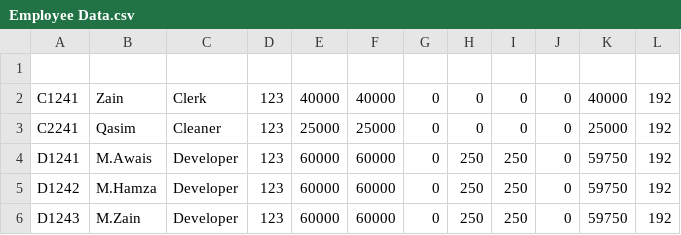
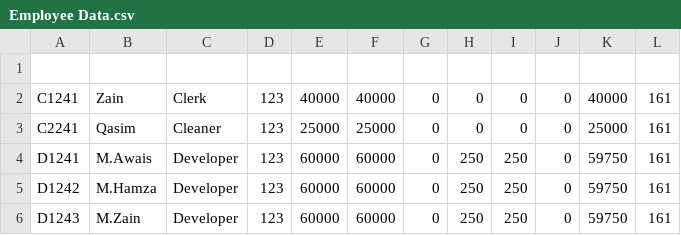
Before and after one commit to Awais-404/Payroll-Management-System, a CSV file: Employee Data.csv, drawn as a sheet.

```diff
--- a/Employee Data.csv
+++ b/Employee Data.csv
@@ -1,6 +1,6 @@
 
-C1241	Zain	Clerk	123	40000	40000	0	0	0	0	40000	192
-C2241	Qasim	Cleaner	123	25000	25000	0	0	0	0	25000	192
-D1241	M.Awais	Developer	123	60000	60000	0	250	250	0	59750	192
-D1242	M.Hamza	Developer	123	60000	60000	0	250	250	0	59750	192
-D1243	M.Zain	Developer	123	60000	60000	0	250	250	0	59750	192
+C1241	Zain	Clerk	123	40000	40000	0	0	0	0	40000	161
+C2241	Qasim	Cleaner	123	25000	25000	0	0	0	0	25000	161
+D1241	M.Awais	Developer	123	60000	60000	0	250	250	0	59750	161
+D1242	M.Hamza	Developer	123	60000	60000	0	250	250	0	59750	161
+D1243	M.Zain	Developer	123	60000	60000	0	250	250	0	59750	161
```
Also changed, not shown: 3 other files.
